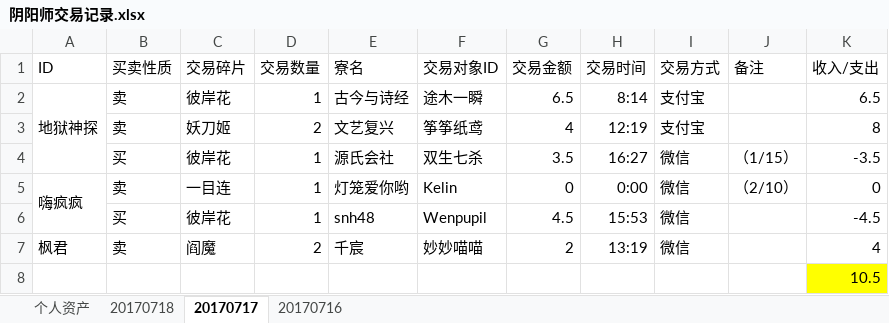
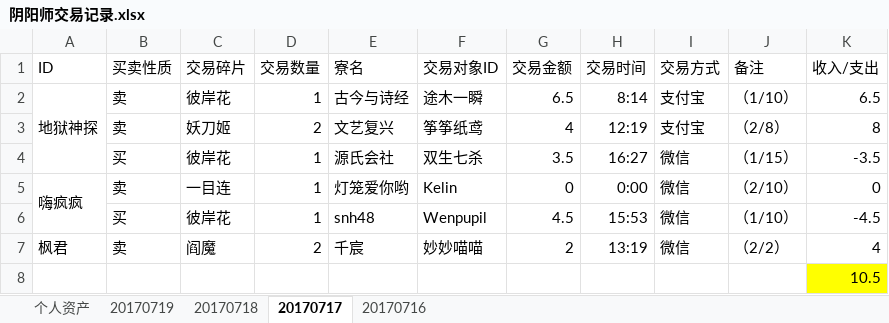
Before and after one commit to ZheS/yys_trade, an Excel workbook: 阴阳师交易记录.xlsx, sheet 20170717, drawn as a sheet; values as stored, in another font and other column widths than the file's, no borders; the diff names each change by its address in the sheet, - before the commit and + after, or states it on an @@ line.

```diff
--- a/阴阳师交易记录.xlsx (sheet 20170717)
+++ b/阴阳师交易记录.xlsx (sheet 20170717)
+sheet tab: 20170719
-J2 (备注): (empty)
+J2 (备注): （1/10）
-J3 (备注): (empty)
+J3 (备注): （2/8）
-J6 (备注): (empty)
+J6 (备注): （1/10）
-J7 (备注): (empty)
+J7 (备注): （2/2）
```
Also changed, not shown: sheet 20170718, sheet 20170716, sheet 个人资产.
